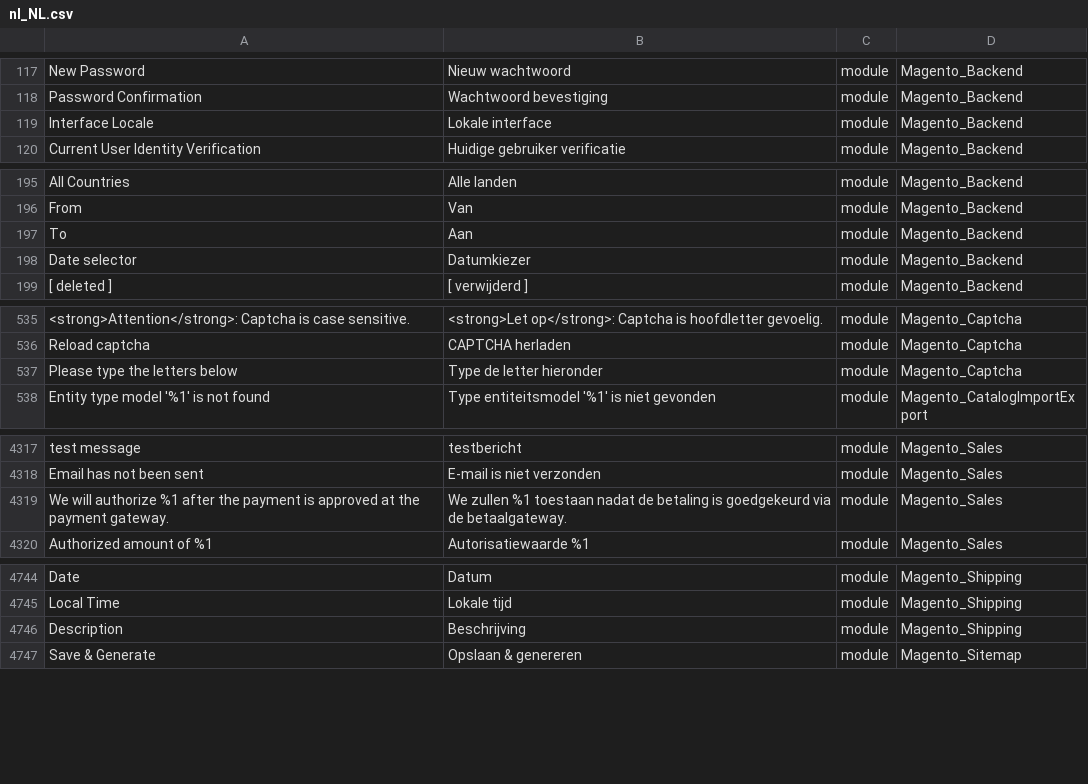
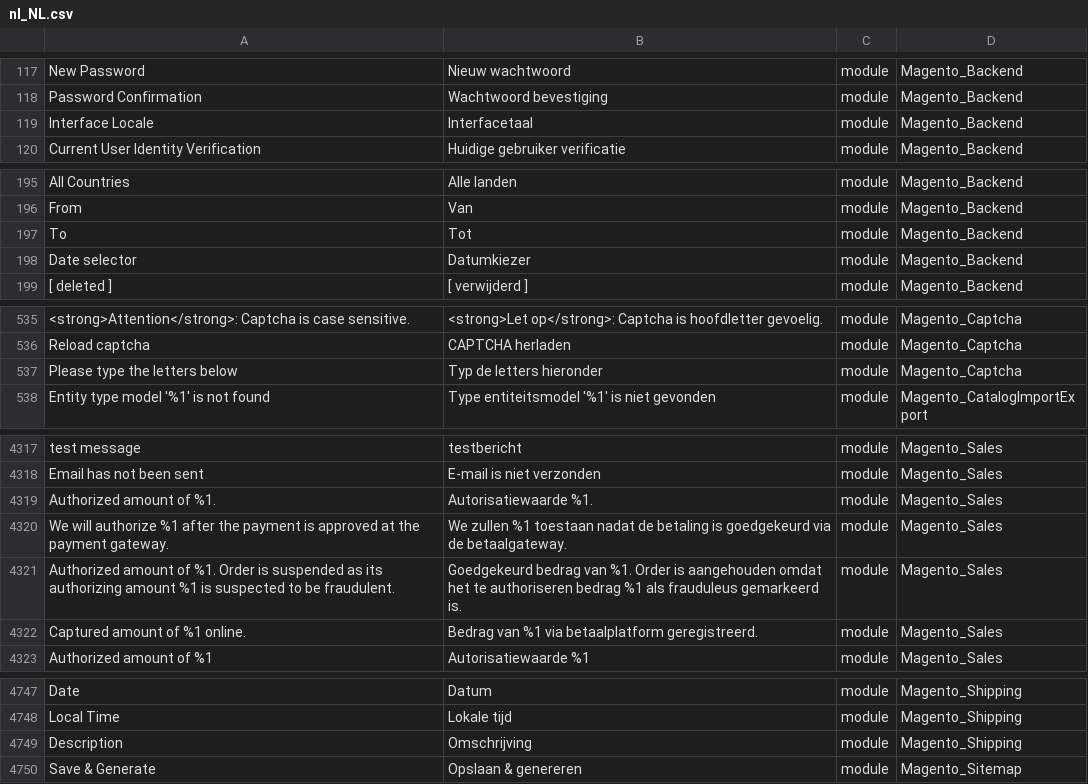
Before and after one commit to Magento2Translations/language_nl_nl, a CSV file: nl_NL.csv, drawn as a sheet; only a part is shown, gaps mark what is left out; addresses are those after the commit; the diff covers the shown part only; the diff names each change by its address in the sheet, - before the commit and + after, or states it on an @@ line.

```diff
--- a/nl_NL.csv
+++ b/nl_NL.csv
-B119: Lokale interface
+B119: Interfacetaal
-B197: Aan
+B197: Tot
-B537: Type de letter hieronder
+B537: Typ de letters hieronder
+row 4319: Authorized amount of %1. | Autorisatiewaarde %1. | module | Magento_Sales
+row 4321: Authorized amount of %1. Order is suspended as its authorizing amount %1 is suspected to be fraudulent. | Goedgekeurd bedrag van %1. Order is aangehouden omdat het te authoriseren bedrag %1 als frauduleus gemarkeerd is. | module | Magento_Sales
+row 4322: Captured amount of %1 online. | Bedrag van %1 via betaalplatform geregistreerd. | module | Magento_Sales
-B4749: Beschrijving
+B4749: Omschrijving
```
Also changed, not shown: 5 edited cells elsewhere in this file, 1 other file.
